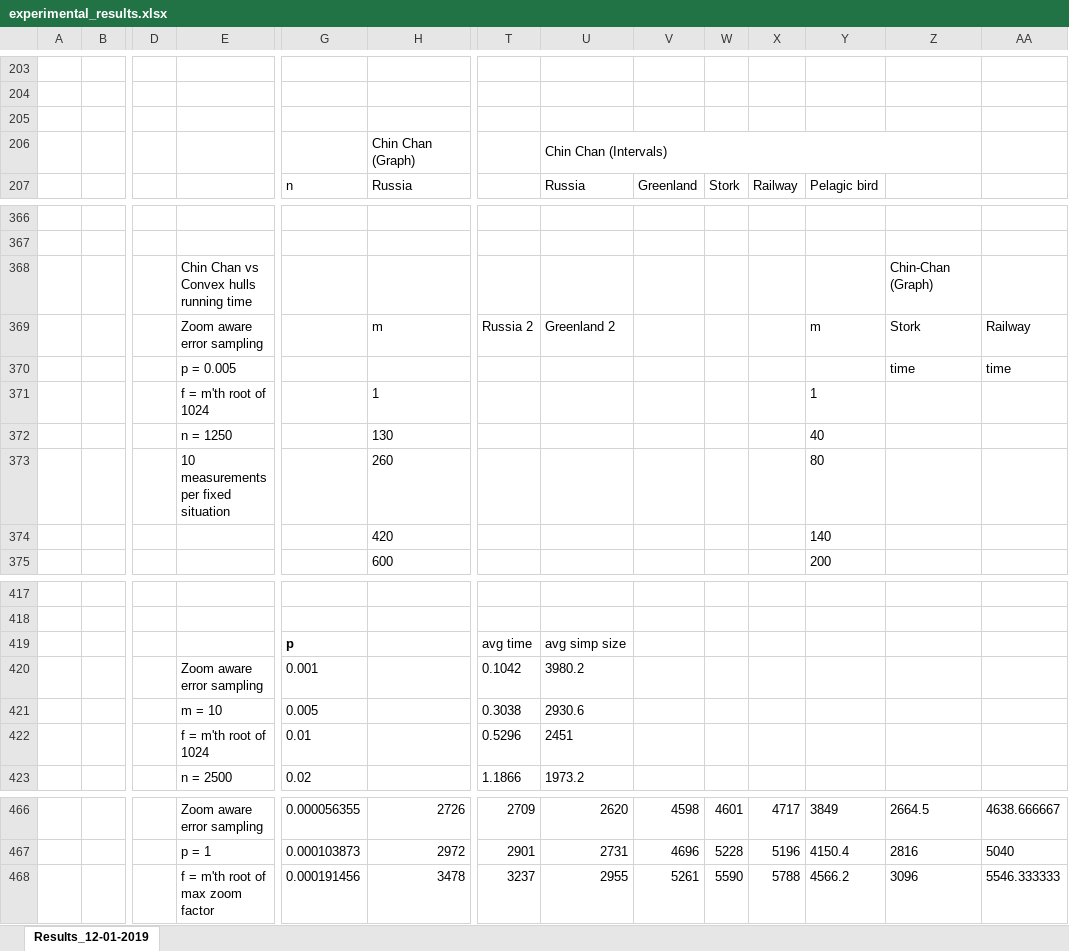
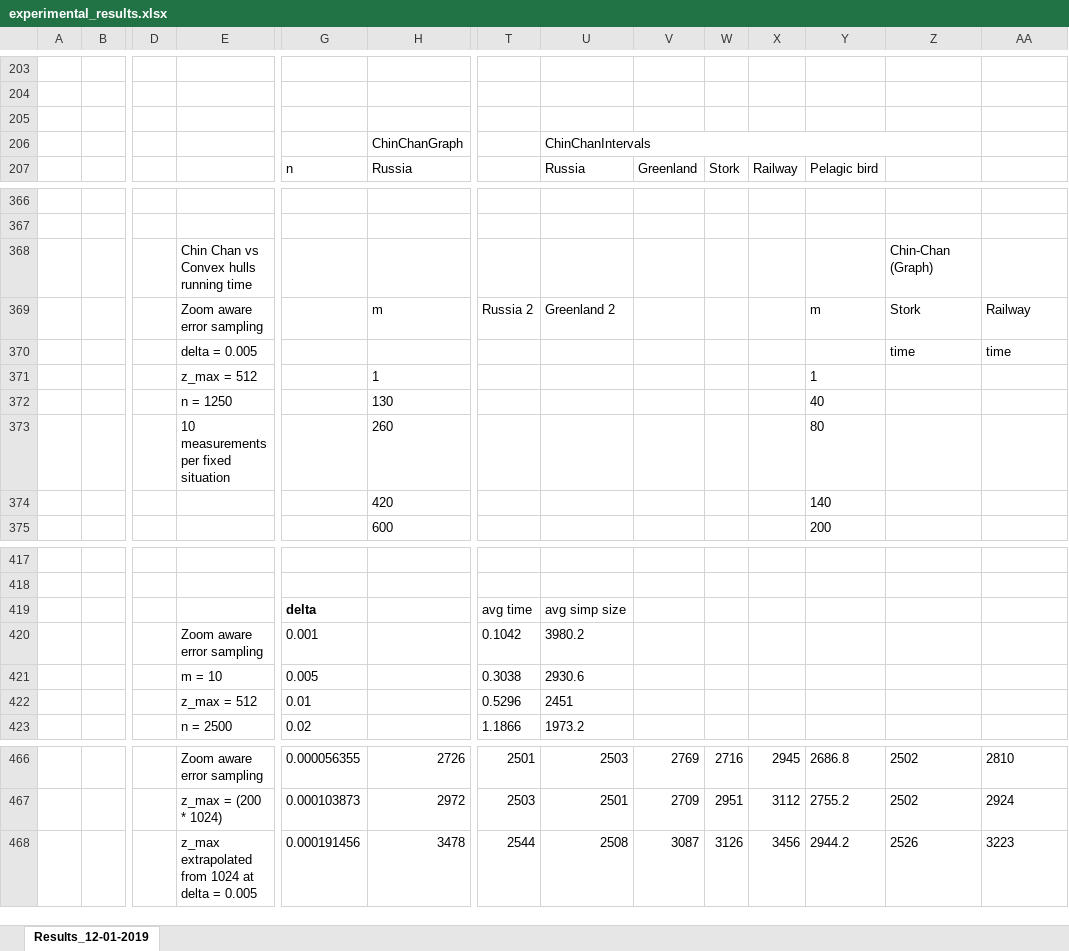
Before and after one commit to WimReddingius/MultiScaleTrajectories, an Excel workbook: Experiments/experimental_results.xlsx, sheet Results_12-01-2019, drawn as a sheet; only a part is shown, gaps mark what is left out; values as stored, in another font and other column widths than the file's, no borders; charts and pictures not drawn; the diff covers the shown part only; the diff names each change by its address in the sheet, - before the commit and + after, or states it on an @@ line.

Commit message:
Updated experimental results

```diff
--- a/Experiments/experimental_results.xlsx (sheet Results_12-01-2019)
+++ b/Experiments/experimental_results.xlsx (sheet Results_12-01-2019)
-H206: Chin Chan (Graph)
+H206: ChinChanGraph
-U206: Chin Chan (Intervals)
+U206: ChinChanIntervals
-E370: p = 0.005
+E370: delta = 0.005
-E371: f = m'th root of 1024
+E371: z_max = 512
-G419: p
+G419: delta
-E422: f = m'th root of 1024
+E422: z_max = 512
-T466: 2709
+T466: 2501
-U466: 2620
+U466: 2503
-V466: 4598
+V466: 2769
-W466: 4601
+W466: 2716
-X466: 4717
+X466: 2945
-Y466: 3849
+Y466: 2686.8
-Z466: 2664.5
+Z466: 2502
-AA466: 4638.666667
+AA466: 2810
-E467: p = 1
+E467: z_max = (200 * 1024)
-T467: 2901
+T467: 2503
-U467: 2731
+U467: 2501
-V467: 4696
+V467: 2709
-W467: 5228
+W467: 2951
-X467: 5196
+X467: 3112
-Y467: 4150.4
+Y467: 2755.2
-Z467: 2816
+Z467: 2502
-AA467: 5040
+AA467: 2924
-E468: f = m'th root of max zoom factor
+E468: z_max extrapolated from 1024 at delta = 0.005
-T468: 3237
+T468: 2544
-U468: 2955
+U468: 2508
-V468: 5261
+V468: 3087
-W468: 5590
+W468: 3126
-X468: 5788
+X468: 3456
-Y468: 4566.2
+Y468: 2944.2
-Z468: 3096
+Z468: 2526
-AA468: 5546.333333
+AA468: 3223
```
Also changed, not shown: 68 added rows and 161 edited cells elsewhere in this sheet, charts or pictures.
